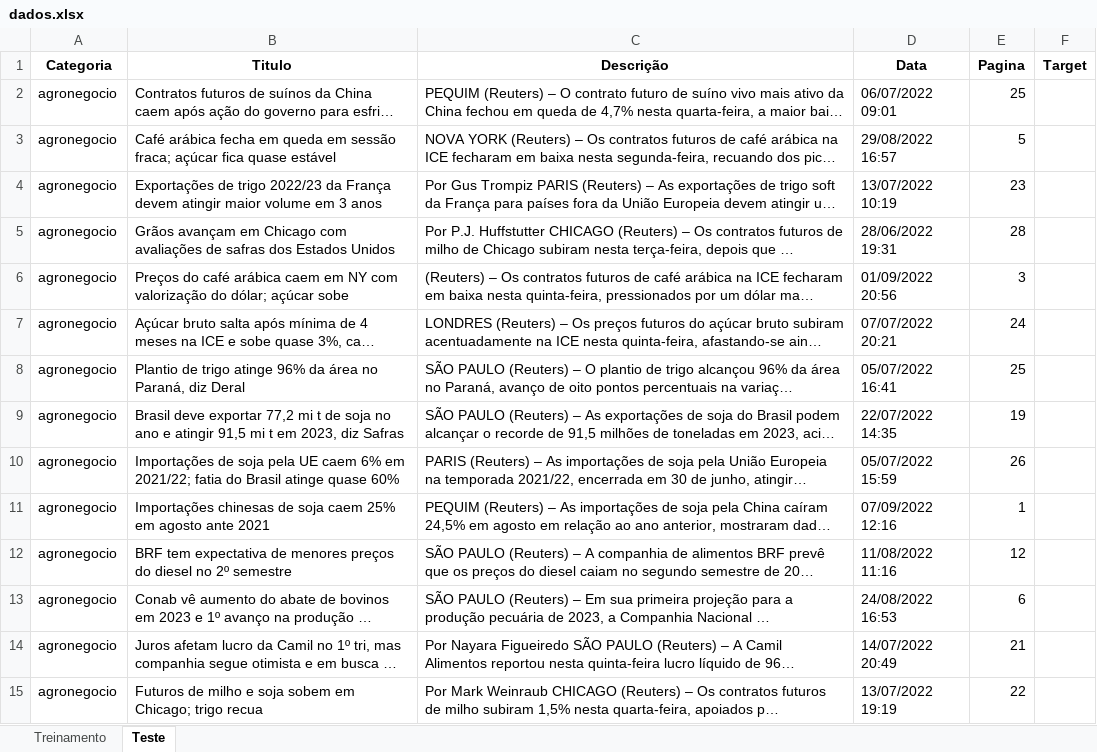
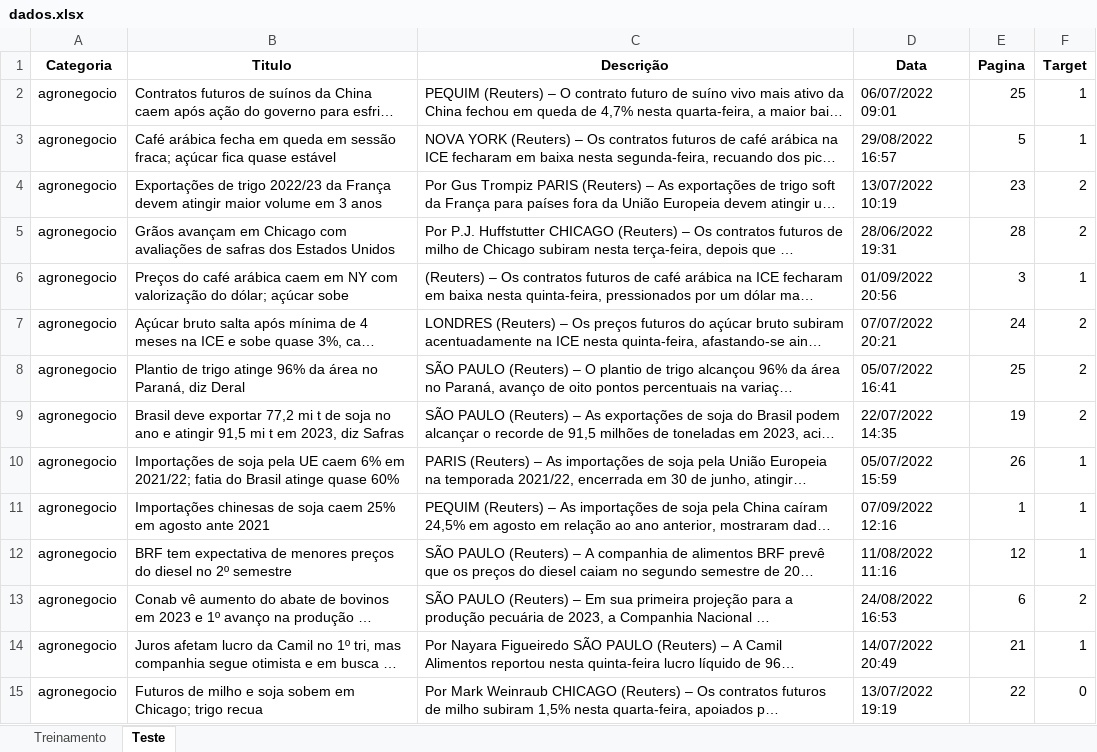
Before and after one commit to insper-classroom/22-2a-cd-p1-grupo_brunosl2, an Excel workbook: data/dados.xlsx, sheet Teste, drawn as a sheet; only a part is shown; long unchanged cells end in …; values as stored, in another font and other column widths than the file's, no borders; the diff covers the shown part only; the diff names each change by its address in the sheet, - before the commit and + after, or states it on an @@ line.

Commit message:
Ajuste

```diff
--- a/data/dados.xlsx (sheet Teste)
+++ b/data/dados.xlsx (sheet Teste)
-F2:F3 (Target): (empty)
+F2:F3 (Target): 1
-F4:F5 (Target): (empty)
+F4:F5 (Target): 2
-F6 (Target): (empty)
+F6 (Target): 1
-F7:F9 (Target): (empty)
+F7:F9 (Target): 2
-F10:F12 (Target): (empty)
+F10:F12 (Target): 1
-F13 (Target): (empty)
+F13 (Target): 2
-F14 (Target): (empty)
+F14 (Target): 1
-F15 (Target): (empty)
+F15 (Target): 0
```
Also changed, not shown: 19 removed rows and 191 edited cells elsewhere in this sheet.
